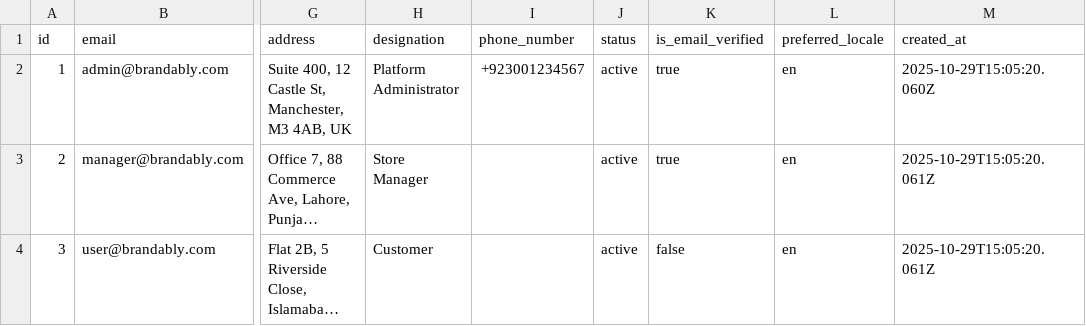
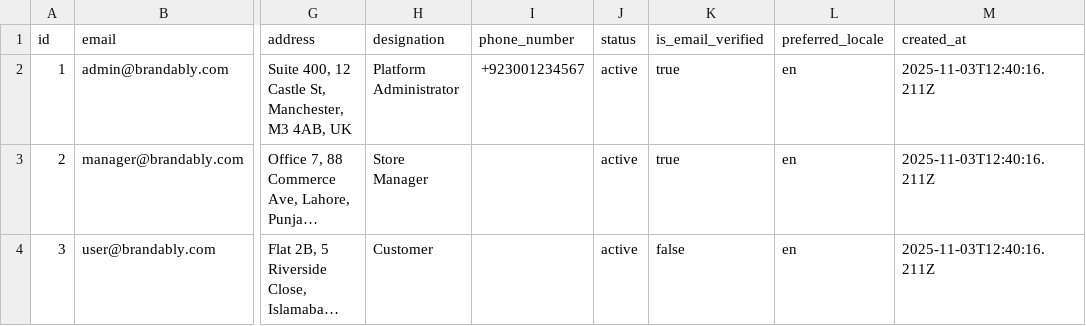
Before and after one commit to sproutogroup/brandably-db-seeder-remote, a CSV file: output/users.csv, drawn as a sheet; only a part is shown, gaps mark what is left out; long unchanged cells end in …; the diff names each change by its address in the sheet, - before the commit and + after, or states it on an @@ line.

Commit message:
Update role and user data timestamps; normalize print position names and codes; enhance product variants print options processing
- Updated timestamps in roles.csv and users.csv to reflect the new date.
- Normalized print position names and codes to lowercase in printPositionsProcessor.js.
- Enhanced processProductVariantsPrintOptionsJunction to handle default configurations more effectively, including improved logging for skipped rows and missing defaults.

```diff
--- a/output/users.csv
+++ b/output/users.csv
-M2 (created_at): 2025-10-29T15:05:20.060Z
+M2 (created_at): 2025-11-03T12:40:16.211Z
-M3:M4 (created_at): 2025-10-29T15:05:20.061Z
+M3:M4 (created_at): 2025-11-03T12:40:16.211Z
```
Also changed, not shown: output/permissions.csv, output/print_positions.csv, 7 other files.
